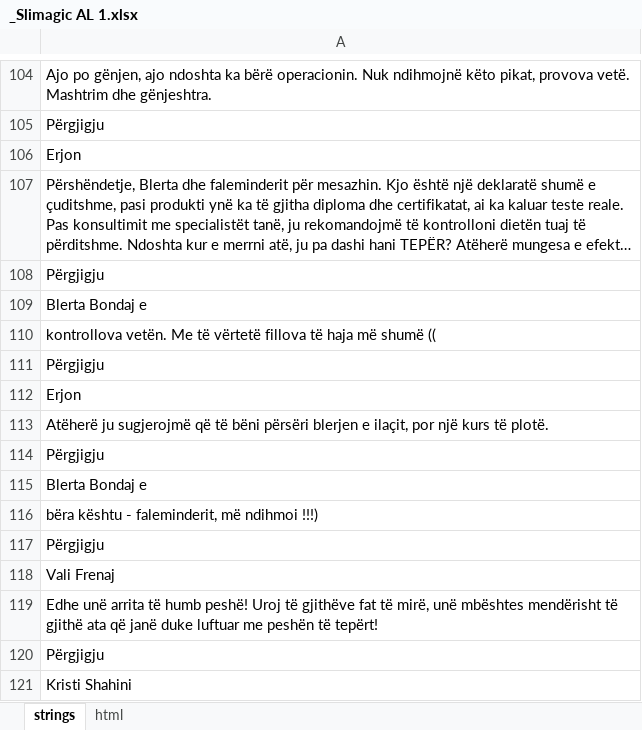
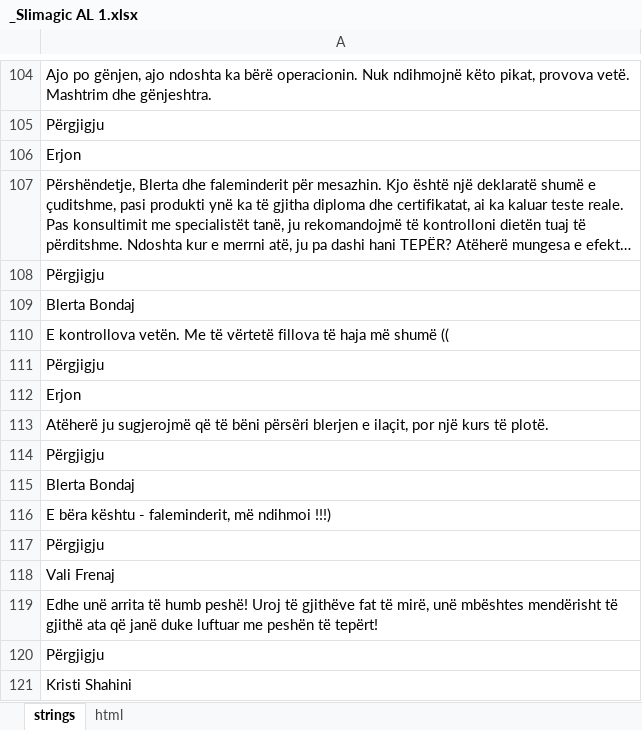
Before and after one commit to DanzigWebb/lands, an Excel workbook: pre/Slimagic/al/_Slimagic AL 1.xlsx, sheet strings, drawn as a sheet; only a part is shown, gaps mark what is left out; long unchanged cells end in …; values as stored, in another font and other column widths than the file's, no borders; charts and pictures not drawn; the diff names each change by its address in the sheet, - before the commit and + after, or states it on an @@ line.

```diff
--- a/pre/Slimagic/al/_Slimagic AL 1.xlsx (sheet strings)
+++ b/pre/Slimagic/al/_Slimagic AL 1.xlsx (sheet strings)
-A109: Blerta Bondaj e
+A109: Blerta Bondaj
-A110: kontrollova vetën.…
+A110: E kontrollova vetën.…
-A115: Blerta Bondaj e
+A115: Blerta Bondaj
-A116: bëra kështu - faleminderit, më ndihmoi !!!)
+A116: E bëra kështu - faleminderit, më ndihmoi !!!)
```
Also changed, not shown: icon/ru/ru.xlsx, 46 other files.
